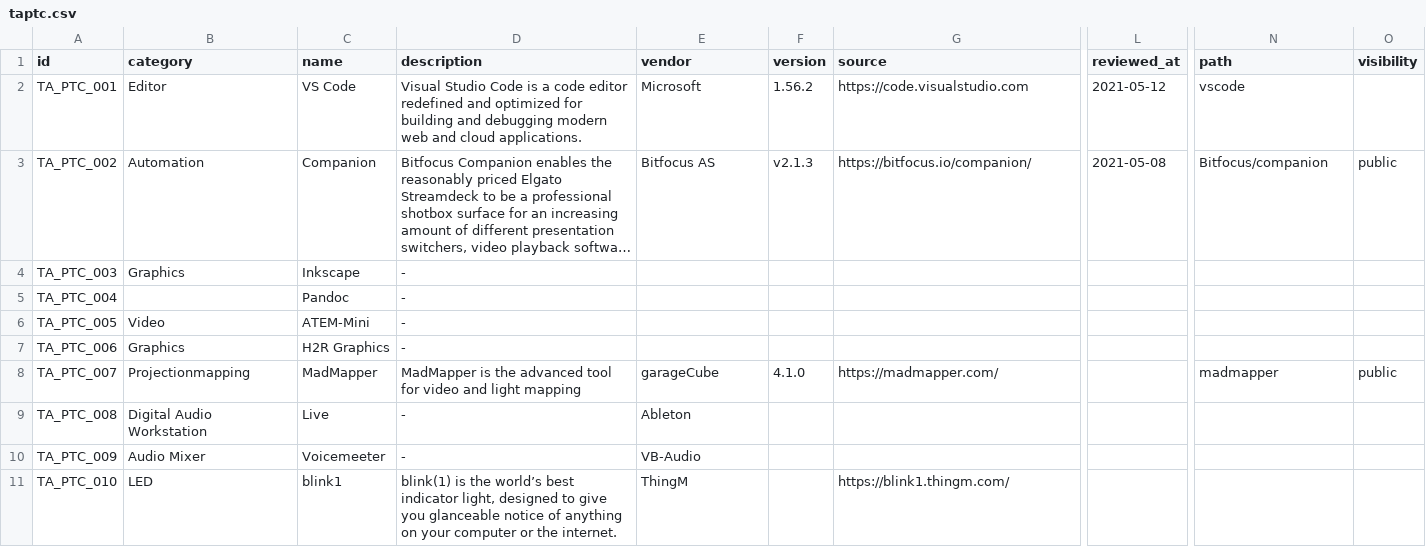
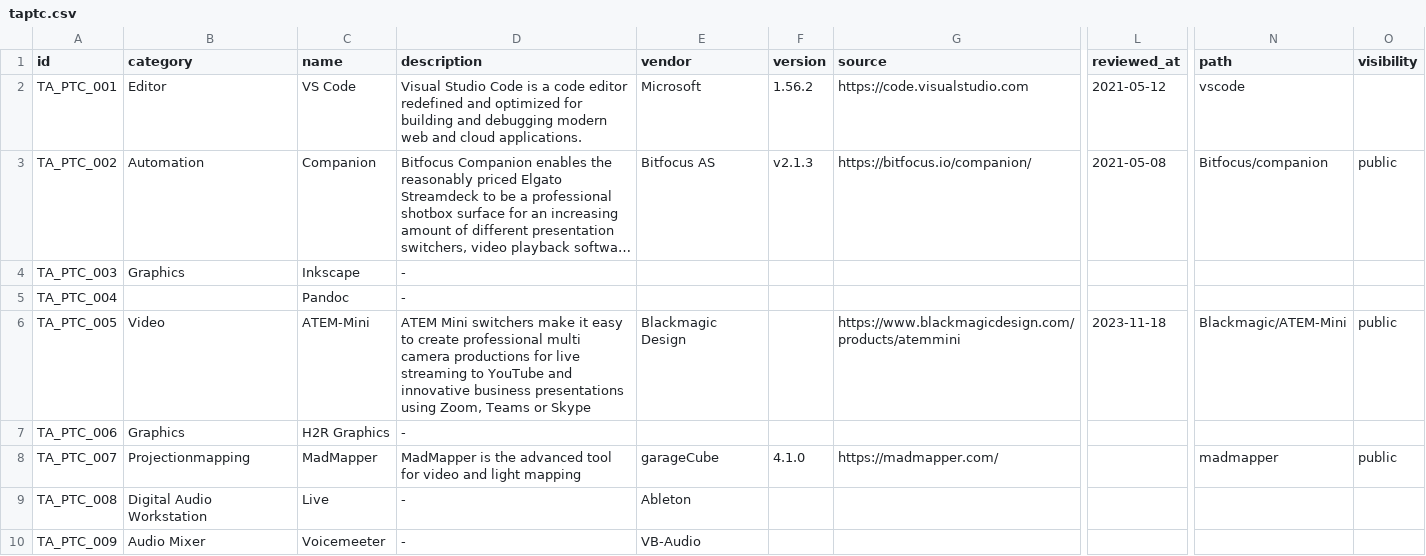
Before and after one commit to cprima/cprimanet, a CSV file: dat/taptc.csv, drawn as a sheet; only a part is shown, gaps mark what is left out; the shorter side is filled out with more unchanged rows; long unchanged cells end in …; the diff names each change by its address in the sheet, - before the commit and + after, or states it on an @@ line.

```diff
--- a/dat/taptc.csv
+++ b/dat/taptc.csv
-D6 (description): -
+D6 (description): ATEM Mini switchers make it easy to create professional multi camera productions for live streaming to YouTube and innovative business presentations using Zoom, Teams or Skype
-E6 (vendor): (empty)
+E6 (vendor): Blackmagic Design
-G6 (source): (empty)
+G6 (source): https://www.blackmagicdesign.com/products/atemmini
-L6 (reviewed_at): (empty)
+L6 (reviewed_at): 2023-11-18
-N6 (path): (empty)
+N6 (path): Blackmagic/ATEM-Mini
-O6 (visibility): (empty)
+O6 (visibility): public
```
Also changed, not shown: dat/checklists.csv, 2 other files.
